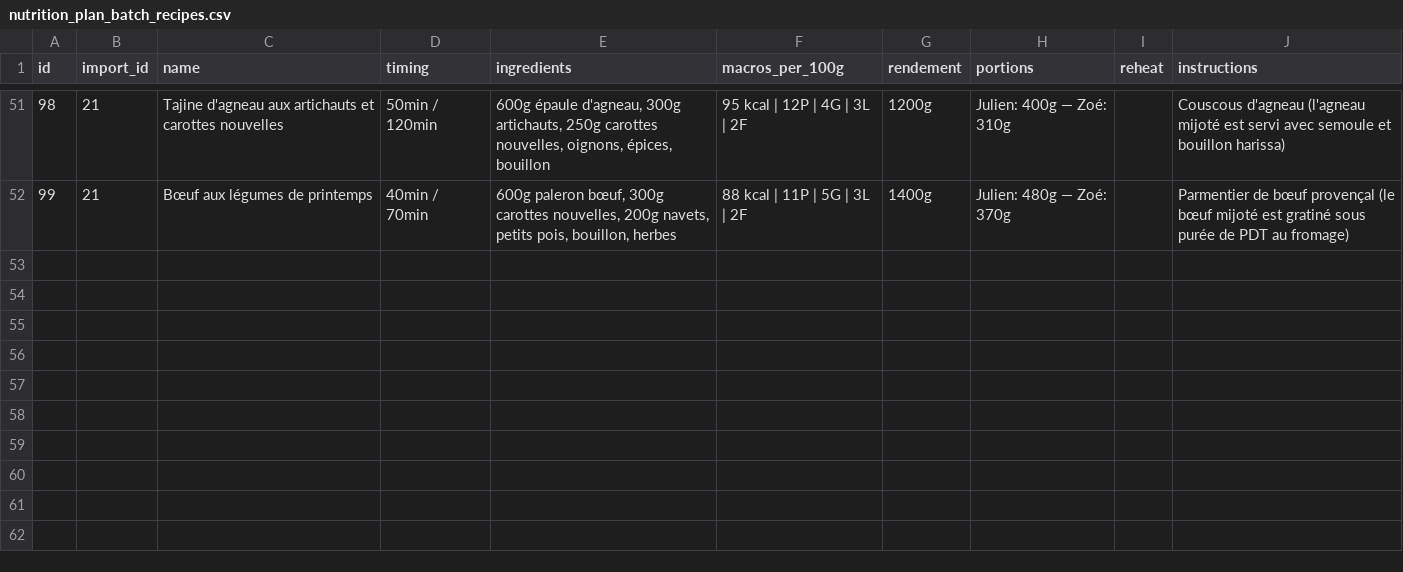
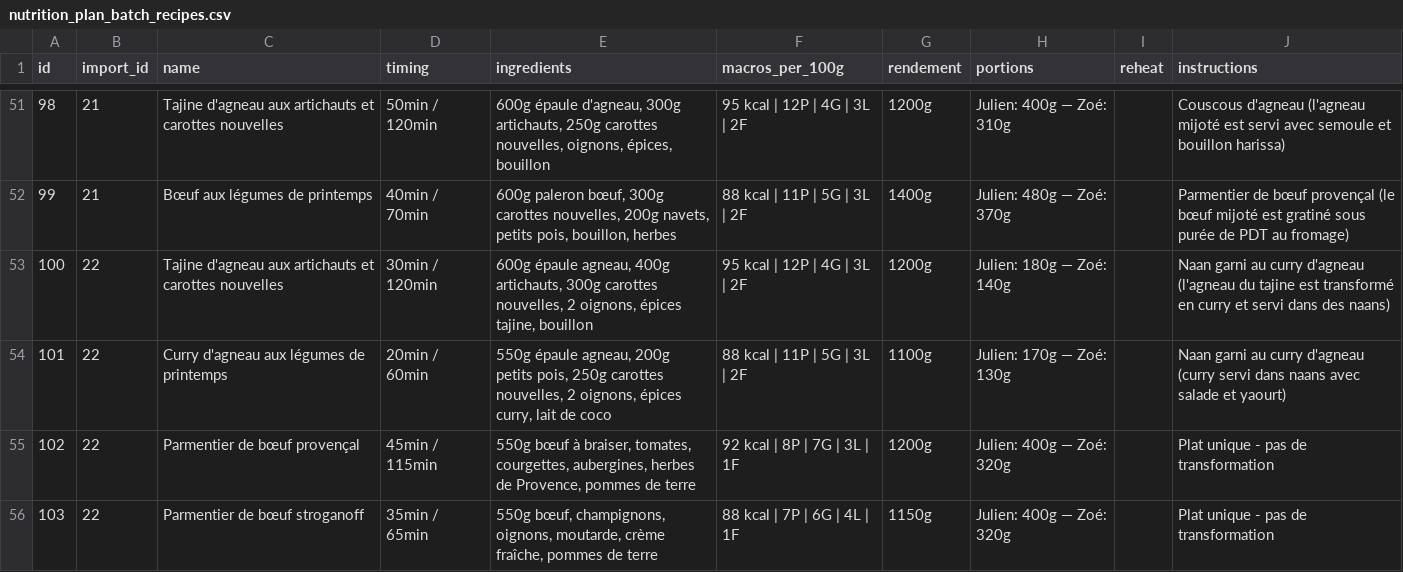
Before and after one commit to MiyasaKi09/garde-manger-app, a CSV file: supabase/exports/latest/csv/nutrition_plan_batch_recipes.csv, drawn as a sheet; only a part is shown, gaps mark what is left out.

```diff
--- a/supabase/exports/latest/csv/nutrition_plan_batch_recipes.csv
+++ b/supabase/exports/latest/csv/nutrition_plan_batch_recipes.csv
@@ -52 +52,5 @@ id,import_id,name,timing,ingredients,macros_per_100g,rendement,portions,reheat,i
 99,21,Bœuf aux légumes de printemps,40min / 70min,"600g paleron bœuf, 300g carottes nouvelles, 200g navets, petits pois, bouillon, herbes",88 kcal | 11P | 5G | 3L | 2F,1400g,Julien: 480g — Zoé: 370g,,Parmentier de bœuf provençal (le bœuf mijoté est gratiné sous purée de PDT au fromage)
+100,22,Tajine d'agneau aux artichauts et carottes nouvelles,30min / 120min,"600g épaule agneau, 400g artichauts, 300g carottes nouvelles, 2 oignons, épices tajine, bouillon",95 kcal | 12P | 4G | 3L | 2F,1200g,Julien: 180g — Zoé: 140g,,Naan garni au curry d'agneau (l'agneau du tajine est transformé en curry et servi dans des naans)
+101,22,Curry d'agneau aux légumes de printemps,20min / 60min,"550g épaule agneau, 200g petits pois, 250g carottes nouvelles, 2 oignons, épices curry, lait de coco",88 kcal | 11P | 5G | 3L | 2F,1100g,Julien: 170g — Zoé: 130g,,Naan garni au curry d'agneau (curry servi dans naans avec salade et yaourt)
+102,22,Parmentier de bœuf provençal,45min / 115min,"550g bœuf à braiser, tomates, courgettes, aubergines, herbes de Provence, pommes de terre",92 kcal | 8P | 7G | 3L | 1F,1200g,Julien: 400g — Zoé: 320g,,Plat unique - pas de transformation
+103,22,Parmentier de bœuf stroganoff,35min / 65min,"550g bœuf, champignons, oignons, moutarde, crème fraîche, pommes de terre",88 kcal | 7P | 6G | 4L | 1F,1150g,Julien: 400g — Zoé: 320g,,Plat unique - pas de transformation
```
Also changed, not shown: supabase/exports/latest/csv/nutrition_plan_daily_totals.csv, supabase/exports/latest/csv/nutrition_plan_prep_tasks.csv, 5 other files.
